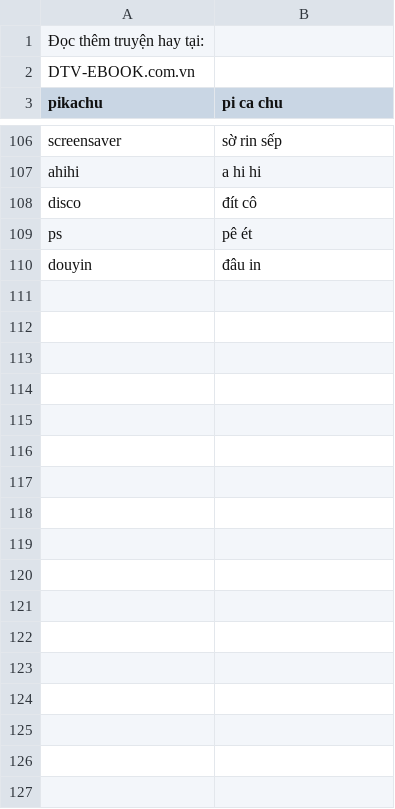
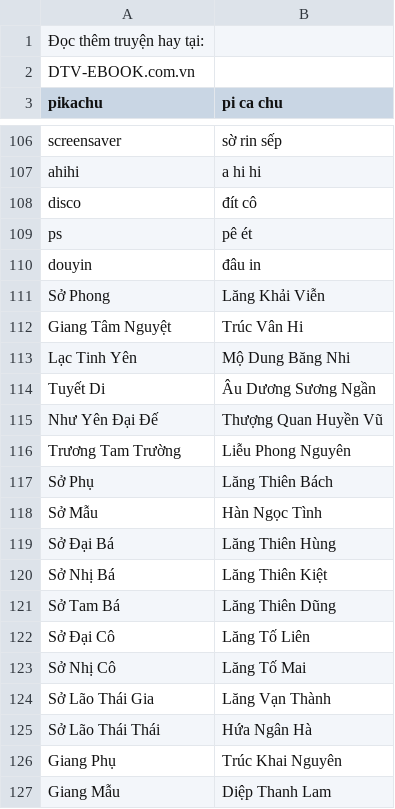
Before and after one commit to lehung1109/concat-chapters, a CSV file: replacements.csv, drawn as a sheet; only a part is shown, gaps mark what is left out; the diff covers the shown part only; the diff names each change by its address in the sheet, - before the commit and + after, or states it on an @@ line.

```diff
--- a/replacements.csv
+++ b/replacements.csv
+row 111: Sở Phong | Lăng Khải Viễn
+row 112: Giang Tâm Nguyệt | Trúc Vân Hi
+row 113: Lạc Tinh Yên | Mộ Dung Băng Nhi
+row 114: Tuyết Di | Âu Dương Sương Ngần
+row 115: Như Yên Đại Đế | Thượng Quan Huyền Vũ
+row 116: Trương Tam Trường | Liễu Phong Nguyên
+row 117: Sở Phụ | Lăng Thiên Bách
+row 118: Sở Mẫu | Hàn Ngọc Tình
+row 119: Sở Đại Bá | Lăng Thiên Hùng
+row 120: Sở Nhị Bá | Lăng Thiên Kiệt
+row 121: Sở Tam Bá | Lăng Thiên Dũng
+row 122: Sở Đại Cô | Lăng Tố Liên
+row 123: Sở Nhị Cô | Lăng Tố Mai
+row 124: Sở Lão Thái Gia | Lăng Vạn Thành
+row 125: Sở Lão Thái Thái | Hứa Ngân Hà
+row 126: Giang Phụ | Trúc Khai Nguyên
+row 127: Giang Mẫu | Diệp Thanh Lam
```
Also changed, not shown: 24 added rows elsewhere in this file, 2 other files.
